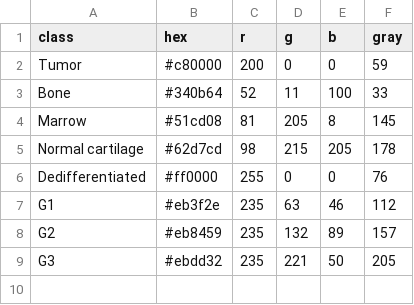
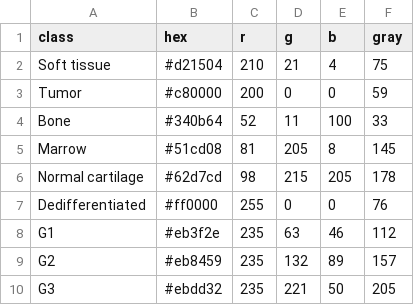
Before and after one commit to peterlipan/patch_seg, a CSV file: class_color_idx.csv, drawn as a sheet; the diff names each change by its address in the sheet, - before the commit and + after, or states it on an @@ line.

Commit message:
debug

```diff
--- a/class_color_idx.csv
+++ b/class_color_idx.csv
+row 2: Soft tissue | #d21504 | 210 | 21 | 4 | 75
```
